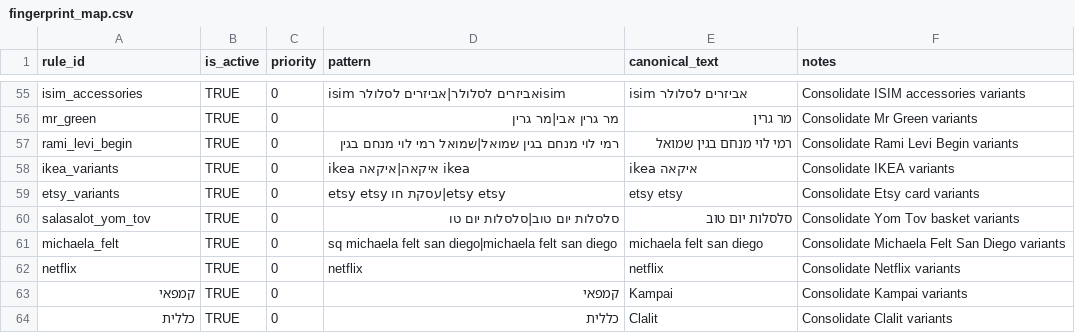
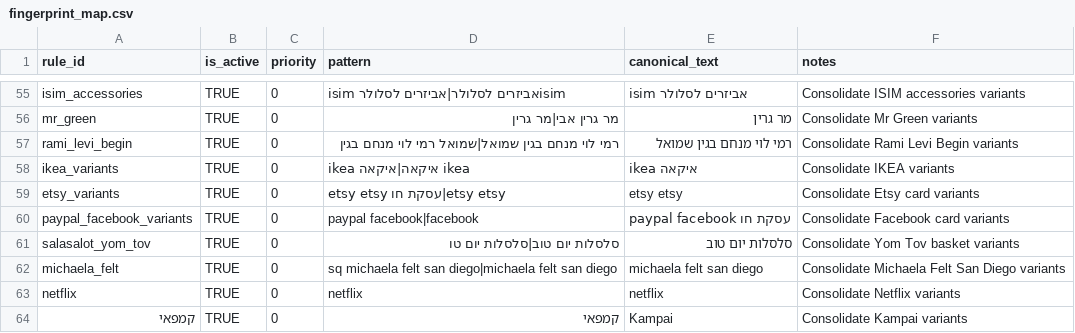
Before and after one commit to opherdonchin/ynab-il-importer, a CSV file: mappings/fingerprint_map.csv, drawn as a sheet; only a part is shown, gaps mark what is left out; the shorter side is filled out with more unchanged rows; the diff names each change by its address in the sheet, - before the commit and + after, or states it on an @@ line.

```diff
--- a/mappings/fingerprint_map.csv
+++ b/mappings/fingerprint_map.csv
+row 60: paypal_facebook_variants | TRUE | 0 | paypal facebook|facebook | paypal facebook עסקת חו | Consolidate Facebook card variants
```
Also changed, not shown: mappings/payee_map.csv, 5 other files.
